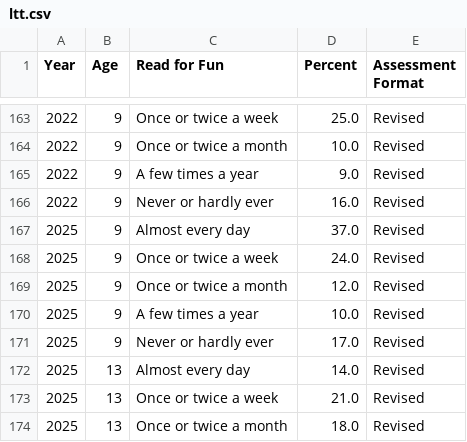
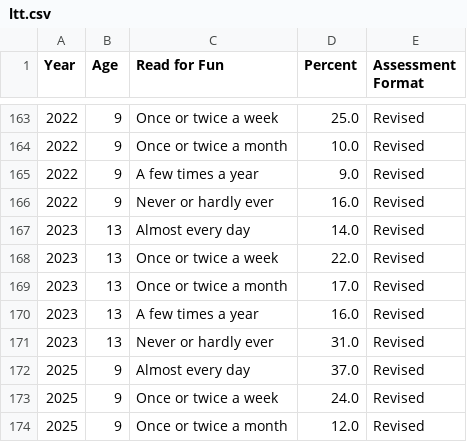
Before and after one commit to erikfredner/ends-of-reading, a CSV file: data/derived/ltt.csv, drawn as a sheet; only a part is shown, gaps mark what is left out; the shorter side is filled out with more unchanged rows.

```diff
--- a/data/derived/ltt.csv
+++ b/data/derived/ltt.csv
@@ -166,2 +166,7 @@ Year,Age,Read for Fun,Percent,Assessment Format
 2022,9,Never or hardly ever,16.0,Revised
+2023,13,Almost every day,14.0,Revised
+2023,13,Once or twice a week,22.0,Revised
+2023,13,Once or twice a month,17.0,Revised
+2023,13,A few times a year,16.0,Revised
+2023,13,Never or hardly ever,31.0,Revised
 2025,9,Almost every day,37.0,Revised
```
Also changed, not shown: data/derived/ltt_or.csv, data/derived/ltt_or_weekly.csv, 13 other files.
